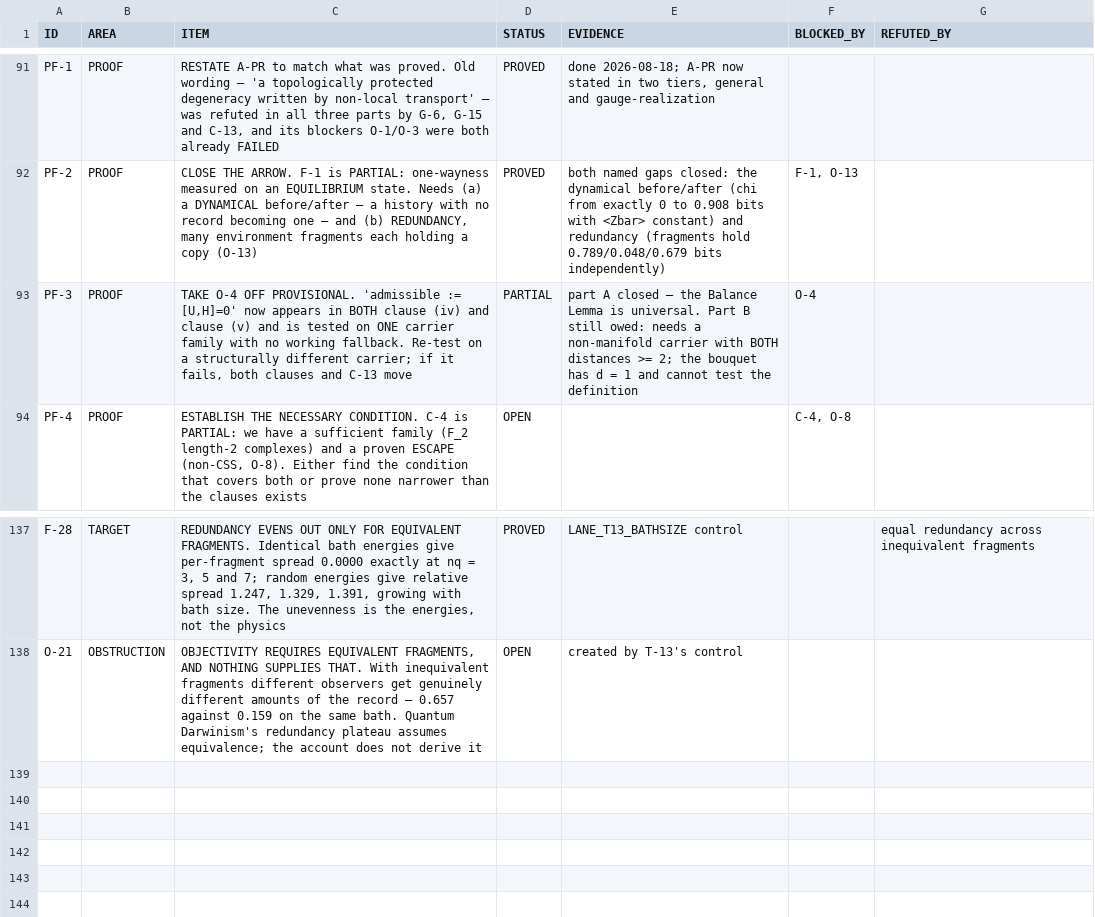
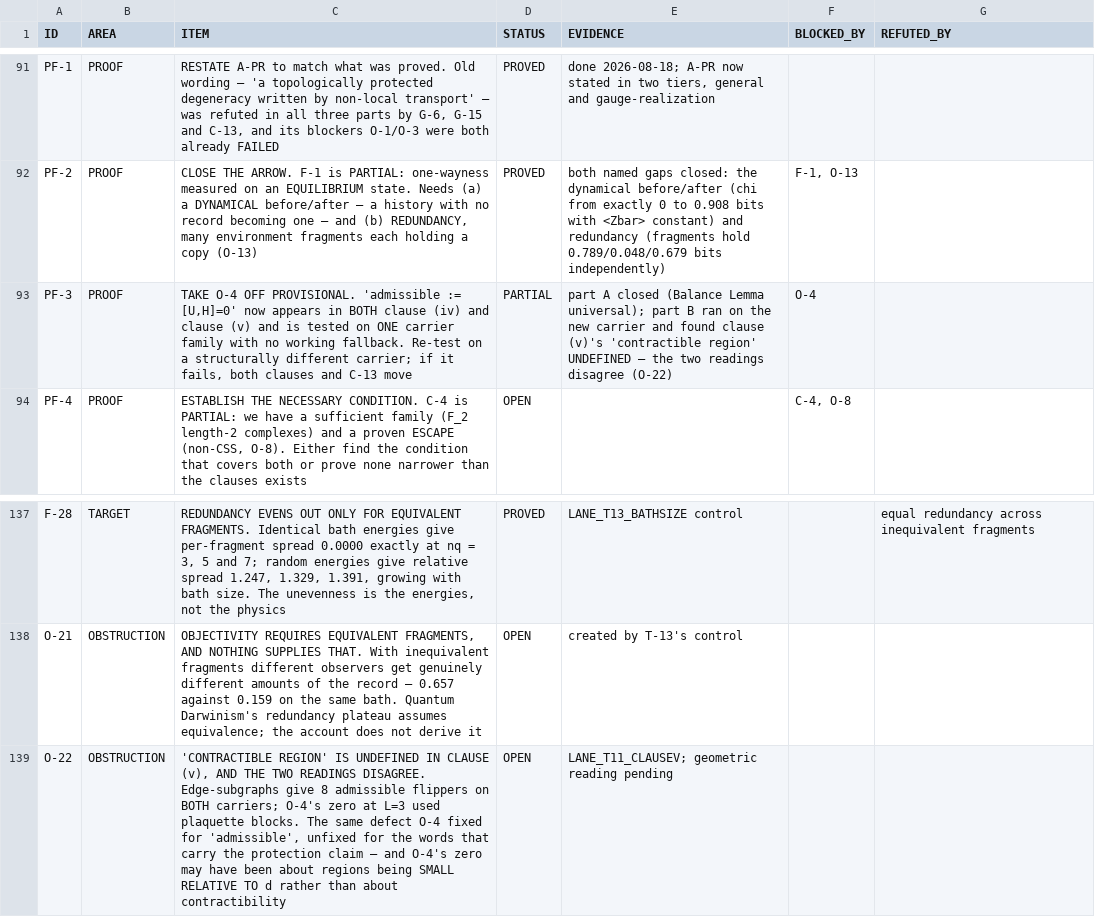
Before and after one commit to gravacle/where-atoms-come-from, a TSV file: ledger/status_ledger.tsv, drawn as a sheet; only a part is shown, gaps mark what is left out.

```diff
--- a/ledger/status_ledger.tsv
+++ b/ledger/status_ledger.tsv
@@ -92,3 +92,3 @@ PF-1	PROOF	RESTATE A-PR to match what was proved. Old wording — 'a topological
 PF-2	PROOF	CLOSE THE ARROW. F-1 is PARTIAL: one-wayness measured on an EQUILIBRIUM state. Needs (a) a DYNAMICAL before/after — a history with no record becoming one — and (b) REDUNDANCY, many environment fragments each holding a copy (O-13)	PROVED	both named gaps closed: the dynamical before/after (chi from exactly 0 to 0.908 bits with <Zbar> constant) and redundancy (fragments hold 0.789/0.048/0.679 bits independently)	F-1, O-13	
-PF-3	PROOF	TAKE O-4 OFF PROVISIONAL. 'admissible := [U,H]=0' now appears in BOTH clause (iv) and clause (v) and is tested on ONE carrier family with no working fallback. Re-test on a structurally different carrier; if it fails, both clauses and C-13 move	PARTIAL	part A closed — the Balance Lemma is universal. Part B still owed: needs a non-manifold carrier with BOTH distances >= 2; the bouquet has d = 1 and cannot test the definition	O-4	
+PF-3	PROOF	TAKE O-4 OFF PROVISIONAL. 'admissible := [U,H]=0' now appears in BOTH clause (iv) and clause (v) and is tested on ONE carrier family with no working fallback. Re-test on a structurally different carrier; if it fails, both clauses and C-13 move	PARTIAL	part A closed (Balance Lemma universal); part B ran on the new carrier and found clause (v)'s 'contractible region' UNDEFINED — the two readings disagree (O-22)	O-4	
 PF-4	PROOF	ESTABLISH THE NECESSARY CONDITION. C-4 is PARTIAL: we have a sufficient family (F_2 length-2 complexes) and a proven ESCAPE (non-CSS, O-8). Either find the condition that covers both or prove none narrower than the clauses exists	OPEN		C-4, O-8	
@@ -138 +138,2 @@ F-28	TARGET	REDUNDANCY EVENS OUT ONLY FOR EQUIVALENT FRAGMENTS. Identical bath e
 O-21	OBSTRUCTION	OBJECTIVITY REQUIRES EQUIVALENT FRAGMENTS, AND NOTHING SUPPLIES THAT. With inequivalent fragments different observers get genuinely different amounts of the record — 0.657 against 0.159 on the same bath. Quantum Darwinism's redundancy plateau assumes equivalence; the account does not derive it	OPEN	created by T-13's control		
+O-22	OBSTRUCTION	'CONTRACTIBLE REGION' IS UNDEFINED IN CLAUSE (v), AND THE TWO READINGS DISAGREE. Edge-subgraphs give 8 admissible flippers on BOTH carriers; O-4's zero at L=3 used plaquette blocks. The same defect O-4 fixed for 'admissible', unfixed for the words that carry the protection claim — and O-4's zero may have been about regions being SMALL RELATIVE TO d rather than about contractibility	OPEN	LANE_T11_CLAUSEV; geometric reading pending		
```
Also changed, not shown: 12 other files.
